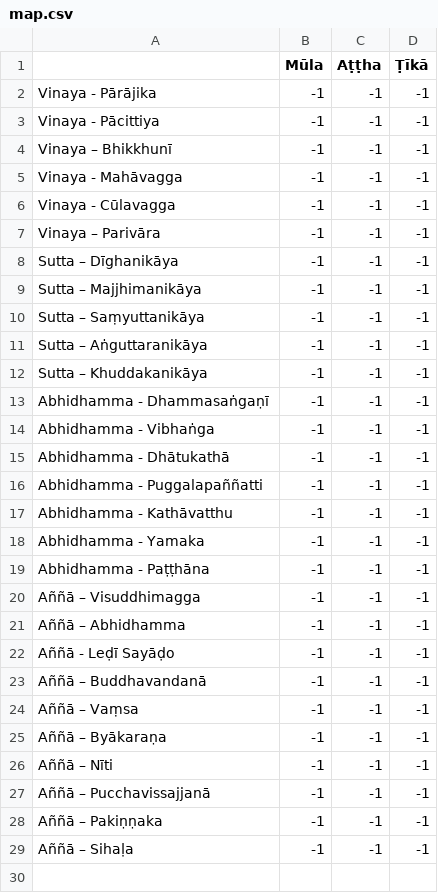
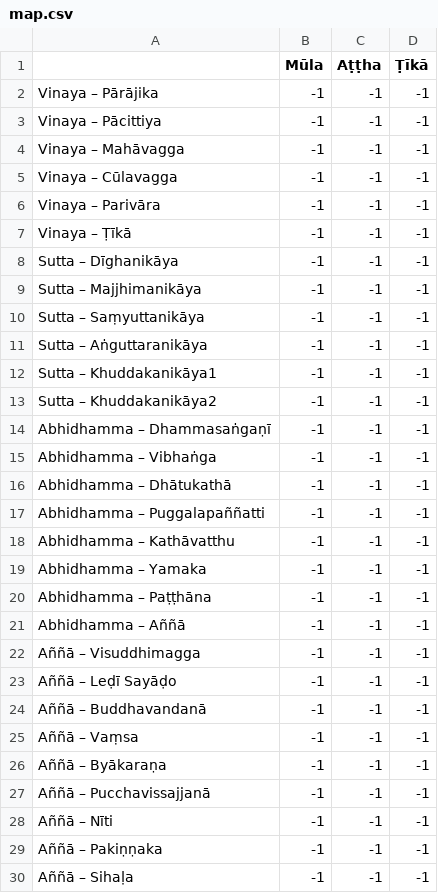
Before and after one commit to digitalpalidictionary/frequency-maps, a CSV file: map.csv, drawn as a sheet.

```diff
--- a/map.csv
+++ b/map.csv
@@ -1,8 +1,8 @@
 	Mūla	Aṭṭha	Ṭīkā
-Vinaya - Pārājika	-1	-1	-1
-Vinaya - Pācittiya	-1	-1	-1
-Vinaya – Bhikkhunī	-1	-1	-1
-Vinaya - Mahāvagga	-1	-1	-1
-Vinaya - Cūlavagga	-1	-1	-1
+Vinaya – Pārājika	-1	-1	-1
+Vinaya – Pācittiya	-1	-1	-1
+Vinaya – Mahāvagga	-1	-1	-1
+Vinaya – Cūlavagga	-1	-1	-1
 Vinaya – Parivāra	-1	-1	-1
+Vinaya – Ṭīkā	-1	-1	-1
 Sutta – Dīghanikāya	-1	-1	-1
@@ -11,13 +11,14 @@ Sutta – Saṃyuttanikāya	-1	-1	-1
 Sutta – Aṅguttaranikāya	-1	-1	-1
-Sutta – Khuddakanikāya	-1	-1	-1
-Abhidhamma - Dhammasaṅgaṇī	-1	-1	-1
-Abhidhamma - Vibhaṅga	-1	-1	-1
-Abhidhamma - Dhātukathā	-1	-1	-1
-Abhidhamma - Puggalapaññatti	-1	-1	-1
-Abhidhamma - Kathāvatthu	-1	-1	-1
-Abhidhamma - Yamaka	-1	-1	-1
-Abhidhamma - Paṭṭhāna	-1	-1	-1
+Sutta – Khuddakanikāya1	-1	-1	-1
+Sutta – Khuddakanikāya2	-1	-1	-1
+Abhidhamma – Dhammasaṅgaṇī	-1	-1	-1
+Abhidhamma – Vibhaṅga	-1	-1	-1
+Abhidhamma – Dhātukathā	-1	-1	-1
+Abhidhamma – Puggalapaññatti	-1	-1	-1
+Abhidhamma – Kathāvatthu	-1	-1	-1
+Abhidhamma – Yamaka	-1	-1	-1
+Abhidhamma – Paṭṭhāna	-1	-1	-1
+Abhidhamma – Aññā	-1	-1	-1
 Aññā – Visuddhimagga	-1	-1	-1
-Aññā – Abhidhamma	-1	-1	-1
-Aññā - Leḍī Sayāḍo	-1	-1	-1
+Aññā – Leḍī Sayāḍo	-1	-1	-1
 Aññā – Buddhavandanā	-1	-1	-1
@@ -25,4 +26,4 @@ Aññā – Vaṃsa	-1	-1	-1
 Aññā – Byākaraṇa	-1	-1	-1
+Aññā – Pucchavissajjanā	-1	-1	-1
 Aññā – Nīti	-1	-1	-1
-Aññā – Pucchavissajjanā	-1	-1	-1
 Aññā – Pakiṇṇaka	-1	-1	-1
```
Also changed, not shown: 4 other files.
